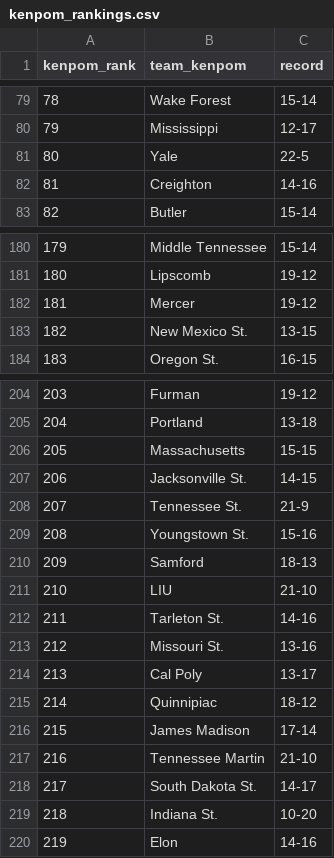
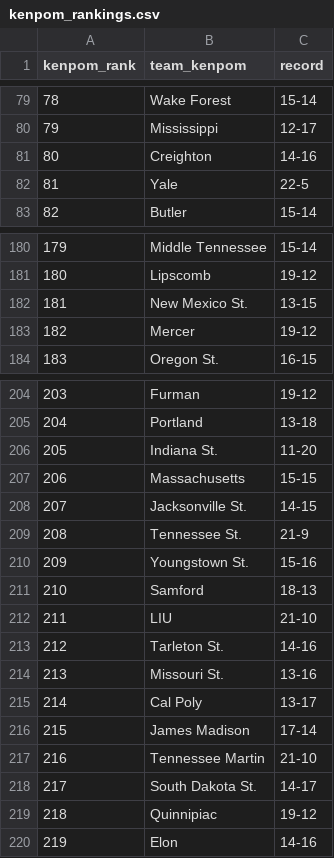
Before and after one commit to kylevogel/cbb-ratings-pipeline, a CSV file: data_raw/kenpom_rankings.csv, drawn as a sheet; only a part is shown, gaps mark what is left out; the diff covers the shown part only.

```diff
--- a/data_raw/kenpom_rankings.csv
+++ b/data_raw/kenpom_rankings.csv
@@ -80,4 +80,4 @@ kenpom_rank,team_kenpom,record
 79,Mississippi,12-17
-80,Yale,22-5
-81,Creighton,14-16
+80,Creighton,14-16
+81,Yale,22-5
 82,Butler,15-14
@@ -181,4 +181,4 @@ kenpom_rank,team_kenpom,record
 180,Lipscomb,19-12
-181,Mercer,19-12
-182,New Mexico St.,13-15
+181,New Mexico St.,13-15
+182,Mercer,19-12
 183,Oregon St.,16-15
@@ -205,12 +205,12 @@ kenpom_rank,team_kenpom,record
 204,Portland,13-18
-205,Massachusetts,15-15
-206,Jacksonville St.,14-15
-207,Tennessee St.,21-9
-208,Youngstown St.,15-16
-209,Samford,18-13
-210,LIU,21-10
-211,Tarleton St.,14-16
-212,Missouri St.,13-16
-213,Cal Poly,13-17
-214,Quinnipiac,18-12
+205,Indiana St.,11-20
+206,Massachusetts,15-15
+207,Jacksonville St.,14-15
+208,Tennessee St.,21-9
+209,Youngstown St.,15-16
+210,Samford,18-13
+211,LIU,21-10
+212,Tarleton St.,14-16
+213,Missouri St.,13-16
+214,Cal Poly,13-17
 215,James Madison,17-14
@@ -218,3 +218,3 @@ kenpom_rank,team_kenpom,record
 217,South Dakota St.,14-17
-218,Indiana St.,10-20
+218,Quinnipiac,19-12
 219,Elon,14-16
```
Also changed, not shown: 113 edited cells elsewhere in this file, data_processed/site_rankings.csv, data_raw/sos_rankings.csv, 1 other file.
